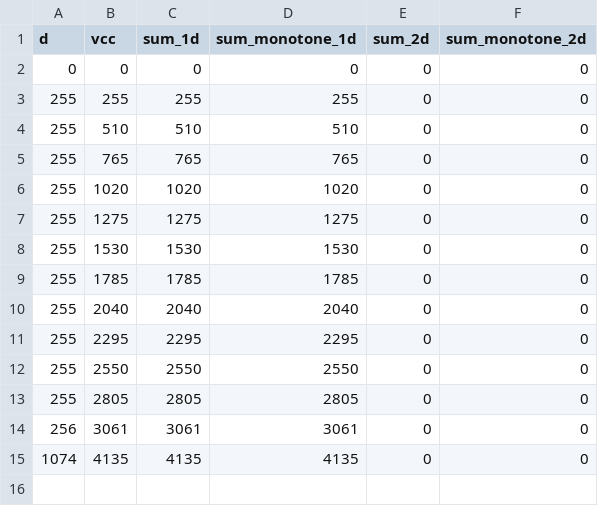
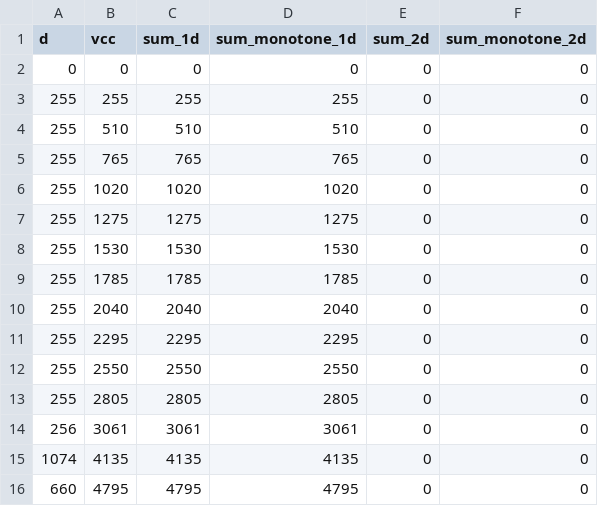
Before and after one commit to jrkager/covid-southtyrol-widget, a CSV file: vacc-history/P.A. Bolzano.csv, drawn as a sheet; the diff names each change by its address in the sheet, - before the commit and + after, or states it on an @@ line.

```diff
--- a/vacc-history/P.A. Bolzano.csv
+++ b/vacc-history/P.A. Bolzano.csv
+row 16: 660 | 4795 | 4795 | 4795 | 0 | 0
```
Also changed, not shown: 1 other file.
